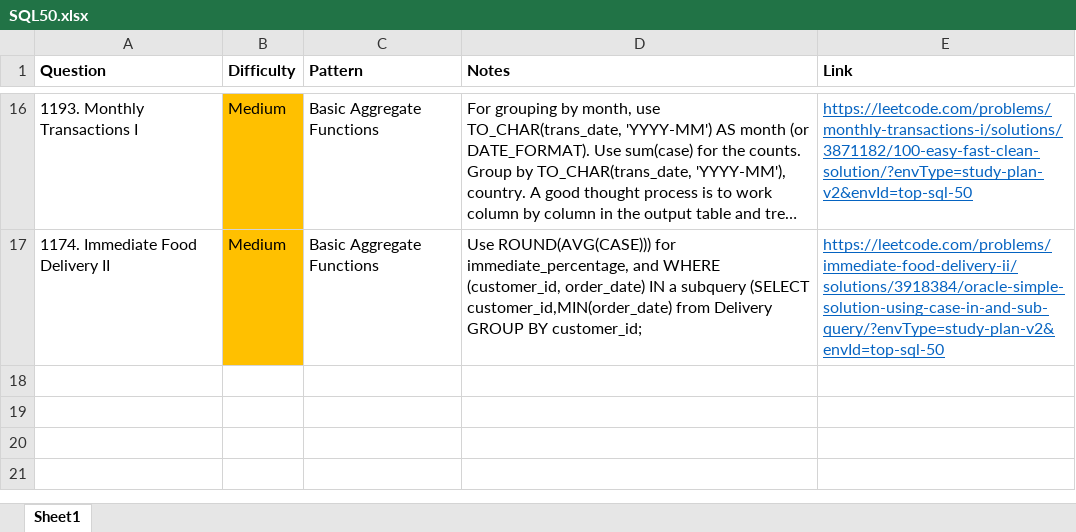
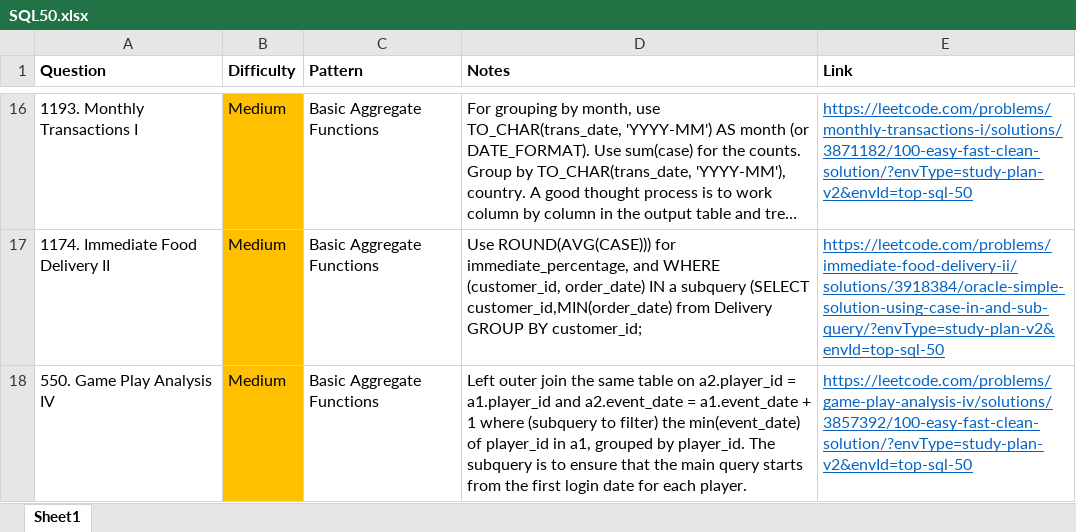
Before and after one commit to park-jsdev/library, an Excel workbook: sql/patterns/SQL50.xlsx, sheet Sheet1, drawn as a sheet; only a part is shown, gaps mark what is left out; long unchanged cells end in …; values as stored, in another font and other column widths than the file's, no borders; table styles not drawn; the diff names each change by its address in the sheet, - before the commit and + after, or states it on an @@ line.

```diff
--- a/sql/patterns/SQL50.xlsx (sheet Sheet1)
+++ b/sql/patterns/SQL50.xlsx (sheet Sheet1)
+row 18: 550. Game Play Analysis IV | Medium | Basic Aggregate Functions | Left outer join the same table on a2.player_id = a1.player_id and a2.event_date = a1.event_date + 1 where (subquery to filter) the min(event_date) of player_id in a1, grouped by player_id. The subquery is to ensure that the main query starts from the first login date for each player. | https://leetcode.com/problems/game-play-analysis-iv/solutions/3857392/100-easy-fast-clean-solution/?envType=study-plan-v2&envId=top-sql-50
```
Also changed, not shown: java/LC_DP_and_DP_GM.xlsx, 2 other files.
